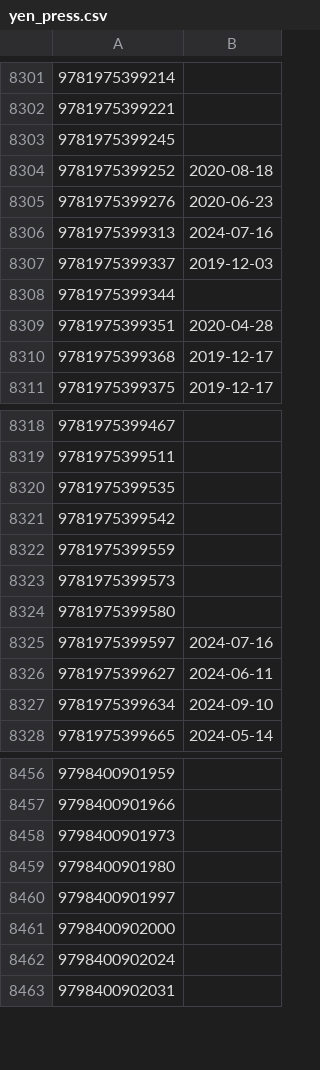
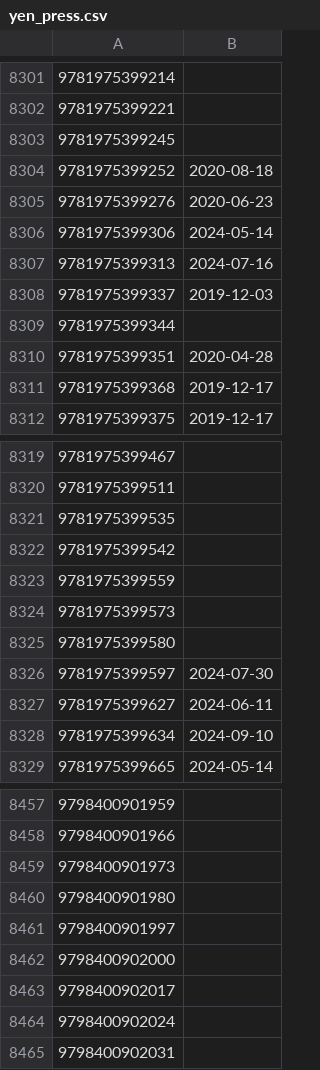
Before and after one commit to LNRelease/lnrelease.github.io, a CSV file: yen_press.csv, drawn as a sheet; only a part is shown, gaps mark what is left out.

```diff
--- a/yen_press.csv
+++ b/yen_press.csv
@@ -8305,2 +8305,3 @@
 9781975399276,2020-06-23
+9781975399306,2024-05-14
 9781975399313,2024-07-16
@@ -8324,3 +8325,3 @@
 9781975399580,
-9781975399597,2024-07-16
+9781975399597,2024-07-30
 9781975399627,2024-06-11
@@ -8461,2 +8462,3 @@
 9798400902000,
+9798400902017,
 9798400902024,
```
Also changed, not shown: book_walker.csv, series.csv, 2 other files.
